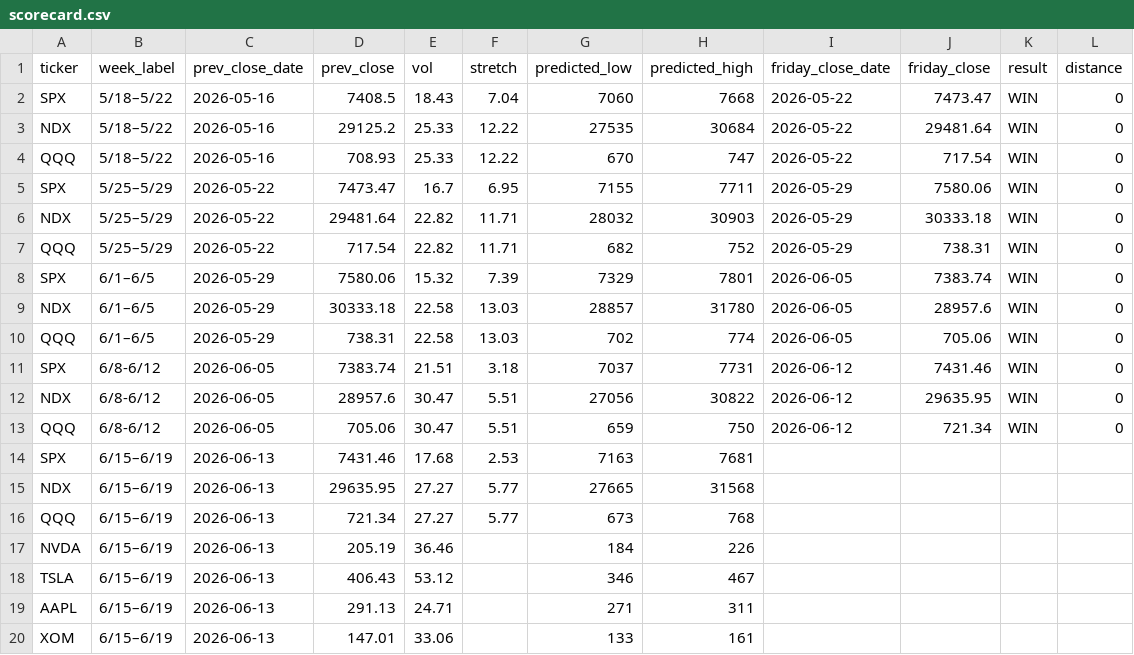
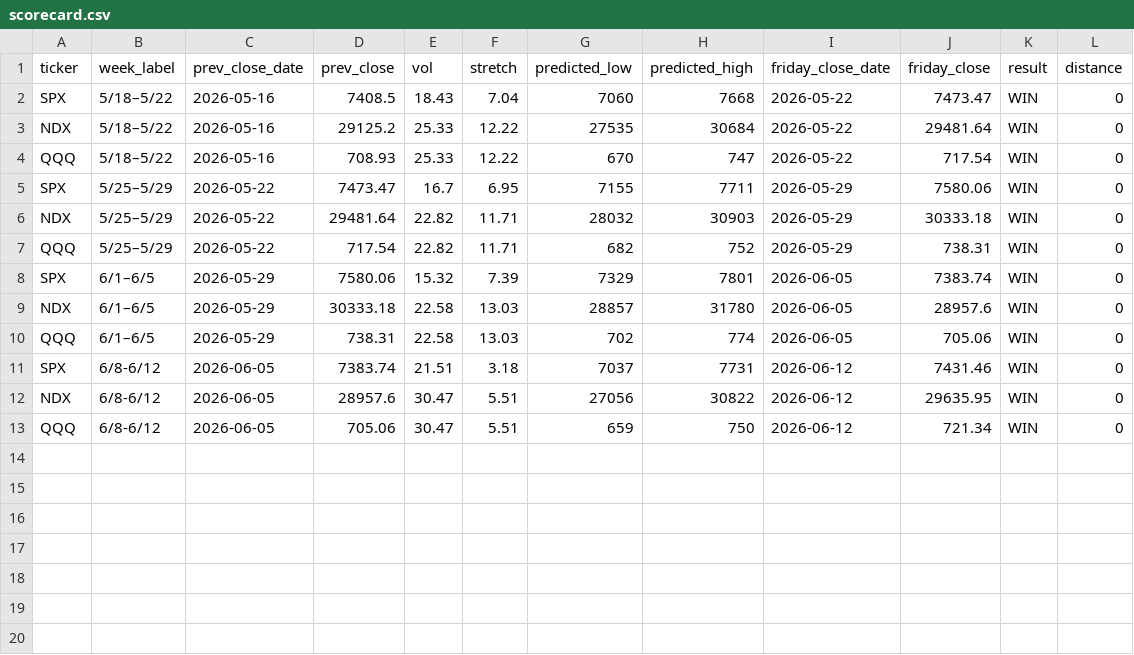
Before and after one commit to chill22j/SPXRANGER, a CSV file: data/scorecard.csv, drawn as a sheet.

Commit message:
Update scorecard.csv with new data entries

```diff
--- a/data/scorecard.csv
+++ b/data/scorecard.csv
@@ -13,8 +13 @@ NDX,6/8-6/12,2026-06-05,28957.6,30.47,5.51,27056,30822,2026-06-12,29635.95,WIN,0
 QQQ,6/8-6/12,2026-06-05,705.06,30.47,5.51,659,750,2026-06-12,721.34,WIN,0
-SPX,6/15–6/19,2026-06-13,7431.46,17.68,2.53,7163,7681,,,,
-NDX,6/15–6/19,2026-06-13,29635.95,27.27,5.77,27665,31568,,,,
-QQQ,6/15–6/19,2026-06-13,721.34,27.27,5.77,673,768,,,,
-NVDA,6/15–6/19,2026-06-13,205.19,36.46,,184,226,,,,
-TSLA,6/15–6/19,2026-06-13,406.43,53.12,,346,467,,,,
-AAPL,6/15–6/19,2026-06-13,291.13,24.71,,271,311,,,,
-XOM,6/15–6/19,2026-06-13,147.01,33.06,,133,161,,,,
```
